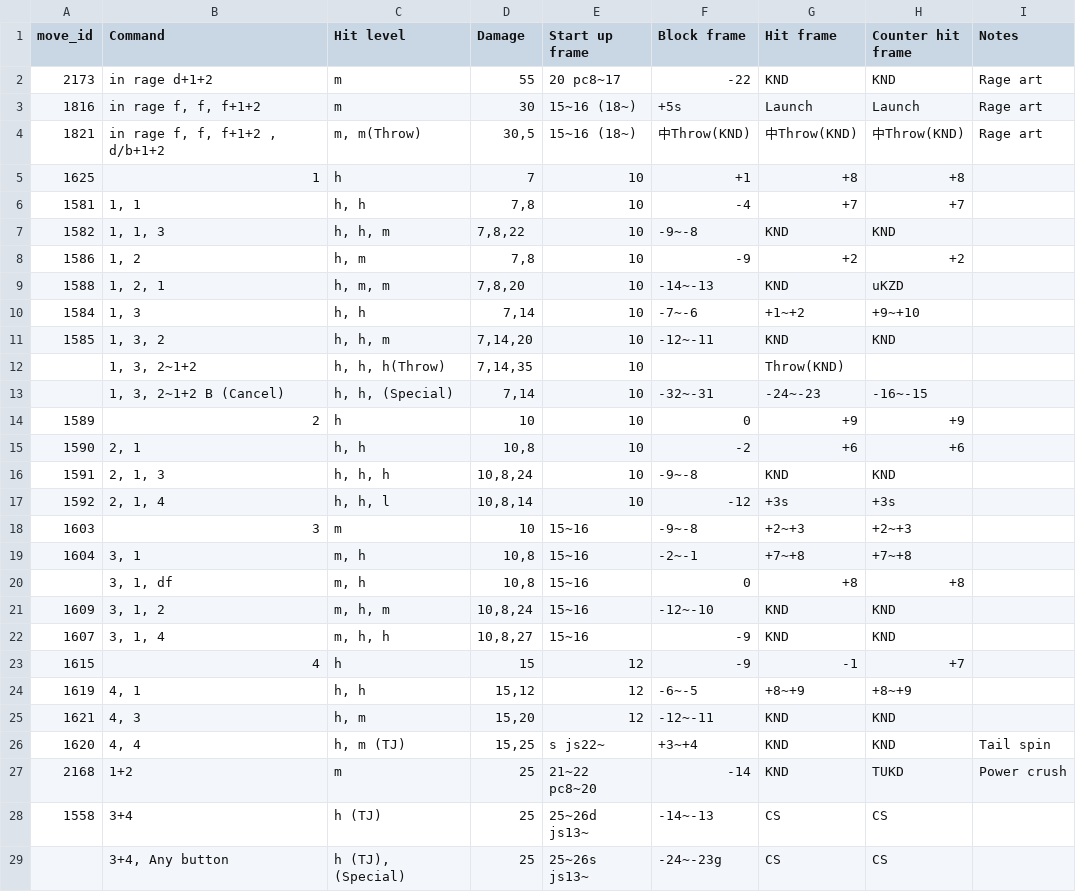
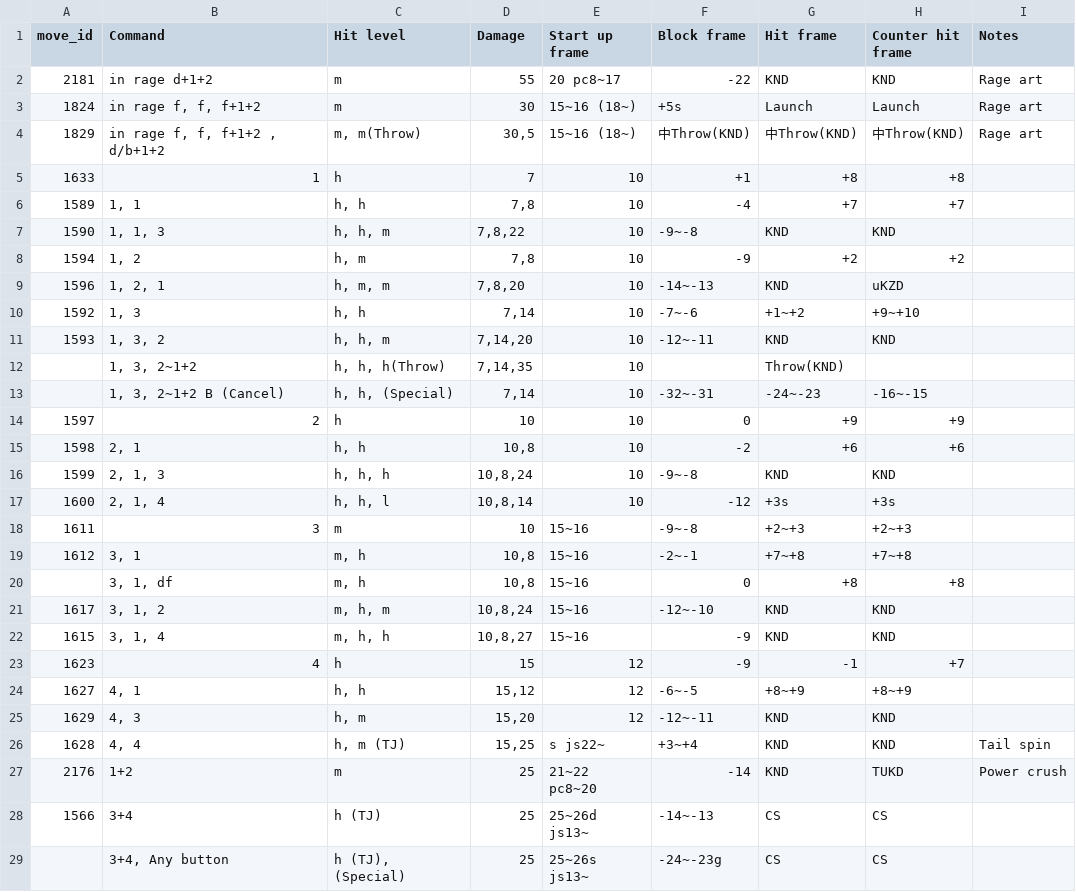
Before and after one commit to dcep93/TekkenBot, a CSV file: assets/database/dragunov.csv, drawn as a sheet; only a part is shown; the diff covers the shown part only.

Commit message:
increment move_ids

```diff
--- a/assets/database/dragunov.csv
+++ b/assets/database/dragunov.csv
@@ -1,11 +1,11 @@
 move_id	Command	Hit level	Damage	Start up frame	Block frame	Hit frame	Counter hit frame	Notes
-2173	in rage d+1+2	m	55	20 pc8~17	-22	KND	KND	Rage art
-1816	in rage f, f, f+1+2	m	30	15~16 (18~)	+5s	Launch	Launch	Rage art
-1821	in rage f, f, f+1+2 , d/b+1+2	m, m(Throw)	30,5	15~16 (18~)	中Throw(KND)	中Throw(KND)	中Throw(KND)	Rage art
-1625	1	h	7	10	+1	+8	+8	
-1581	1, 1	h, h	7,8	10	-4	+7	+7	
-1582	1, 1, 3	h, h, m	7,8,22	10	-9~-8	KND	KND	
-1586	1, 2	h, m	7,8	10	-9	+2	+2	
-1588	1, 2, 1	h, m, m	7,8,20	10	-14~-13	KND	uKZD	
-1584	1, 3	h, h	7,14	10	-7~-6	+1~+2	+9~+10	
-1585	1, 3, 2	h, h, m	7,14,20	10	-12~-11	KND	KND	
+2181	in rage d+1+2	m	55	20 pc8~17	-22	KND	KND	Rage art
+1824	in rage f, f, f+1+2	m	30	15~16 (18~)	+5s	Launch	Launch	Rage art
+1829	in rage f, f, f+1+2 , d/b+1+2	m, m(Throw)	30,5	15~16 (18~)	中Throw(KND)	中Throw(KND)	中Throw(KND)	Rage art
+1633	1	h	7	10	+1	+8	+8	
+1589	1, 1	h, h	7,8	10	-4	+7	+7	
+1590	1, 1, 3	h, h, m	7,8,22	10	-9~-8	KND	KND	
+1594	1, 2	h, m	7,8	10	-9	+2	+2	
+1596	1, 2, 1	h, m, m	7,8,20	10	-14~-13	KND	uKZD	
+1592	1, 3	h, h	7,14	10	-7~-6	+1~+2	+9~+10	
+1593	1, 3, 2	h, h, m	7,14,20	10	-12~-11	KND	KND	
@@ -14,15 +14,15 @@ move_id	Command	Hit level	Damage	Start up frame	Block frame	Hit frame	Counter hi
-1589	2	h	10	10	0	+9	+9	
-1590	2, 1	h, h	10,8	10	-2	+6	+6	
-1591	2, 1, 3	h, h, h	10,8,24	10	-9~-8	KND	KND	
-1592	2, 1, 4	h, h, l	10,8,14	10	-12	+3s	+3s	
-1603	3	m	10	15~16	-9~-8	+2~+3	+2~+3	
-1604	3, 1	m, h	10,8	15~16	-2~-1	+7~+8	+7~+8	
+1597	2	h	10	10	0	+9	+9	
+1598	2, 1	h, h	10,8	10	-2	+6	+6	
+1599	2, 1, 3	h, h, h	10,8,24	10	-9~-8	KND	KND	
+1600	2, 1, 4	h, h, l	10,8,14	10	-12	+3s	+3s	
+1611	3	m	10	15~16	-9~-8	+2~+3	+2~+3	
+1612	3, 1	m, h	10,8	15~16	-2~-1	+7~+8	+7~+8	
 	3, 1, df	m, h	10,8	15~16	0	+8	+8	
-1609	3, 1, 2	m, h, m	10,8,24	15~16	-12~-10	KND	KND	
-1607	3, 1, 4	m, h, h	10,8,27	15~16	-9	KND	KND	
-1615	4	h	15	12	-9	-1	+7	
-1619	4, 1	h, h	15,12	12	-6~-5	+8~+9	+8~+9	
-1621	4, 3	h, m	15,20	12	-12~-11	KND	KND	
-1620	4, 4	h, m (TJ)	15,25	s js22~	+3~+4	KND	KND	Tail spin
-2168	1+2	m	25	21~22 pc8~20	-14	KND	TUKD	Power crush
-1558	3+4	h (TJ)	25	25~26d js13~	-14~-13	CS	CS	
+1617	3, 1, 2	m, h, m	10,8,24	15~16	-12~-10	KND	KND	
+1615	3, 1, 4	m, h, h	10,8,27	15~16	-9	KND	KND	
+1623	4	h	15	12	-9	-1	+7	
+1627	4, 1	h, h	15,12	12	-6~-5	+8~+9	+8~+9	
+1629	4, 3	h, m	15,20	12	-12~-11	KND	KND	
+1628	4, 4	h, m (TJ)	15,25	s js22~	+3~+4	KND	KND	Tail spin
+2176	1+2	m	25	21~22 pc8~20	-14	KND	TUKD	Power crush
+1566	3+4	h (TJ)	25	25~26d js13~	-14~-13	CS	CS	
```
Also changed, not shown: 71 edited cells elsewhere in this file, assets/database/akuma.csv, assets/database/alisa.csv, 18 other files.
